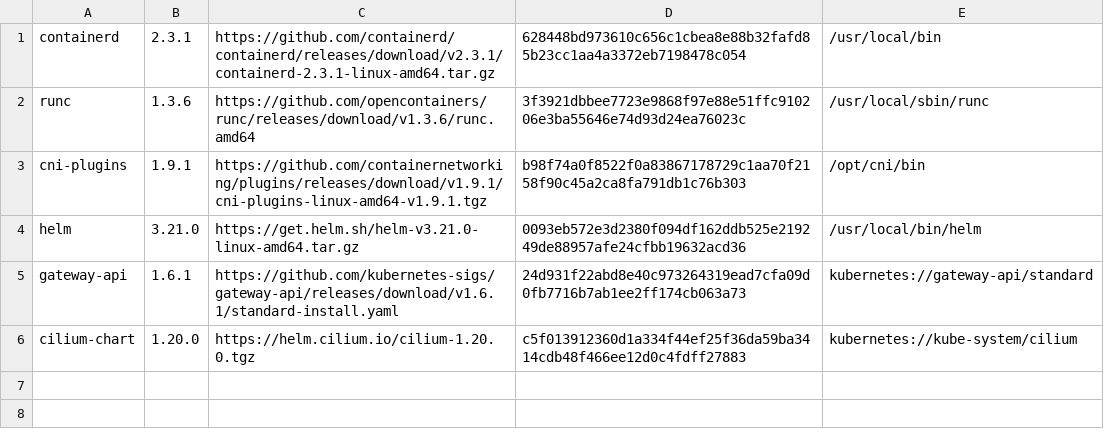
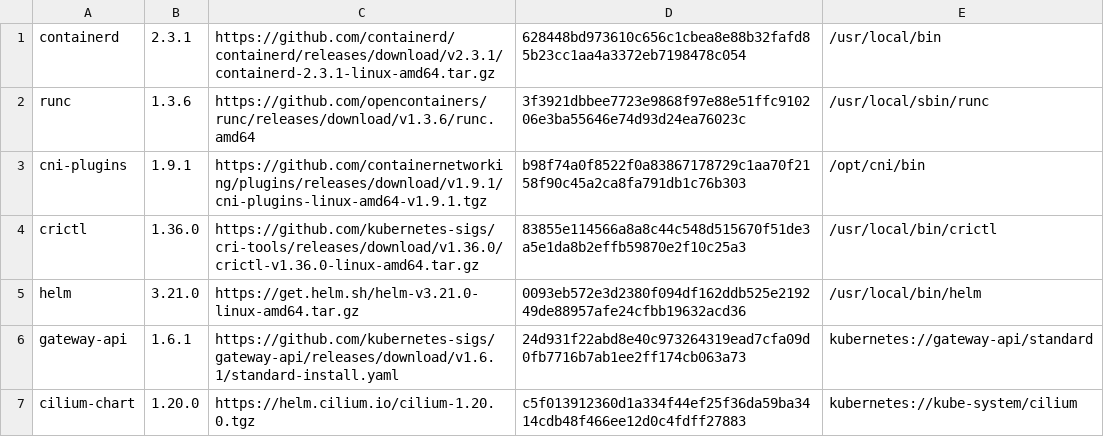
Before and after one commit to unif-code/engineering-platform-gitops, a TSV file: bootstrap/artifacts.lock.tsv, drawn as a sheet; the diff names each change by its address in the sheet, - before the commit and + after, or states it on an @@ line.

Commit message:
feat(bootstrap): prepare kernel and install containerd

```diff
--- a/bootstrap/artifacts.lock.tsv
+++ b/bootstrap/artifacts.lock.tsv
+row 4: crictl | 1.36.0 | https://github.com/kubernetes-sigs/cri-tools/releases/download/v1.36.0/crictl-v1.36.0-linux-amd64.tar.gz | 83855e114566a8a8c44c548d515670f51de3a5e1da8b2effb59870e2f10c25a3 | /usr/local/bin/crictl
```
Also changed, not shown: 8 other files.
